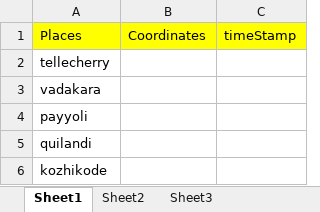
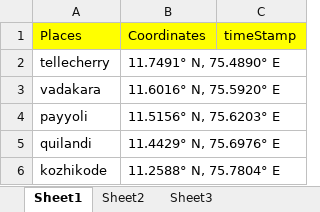
Before and after one commit to korvisenwv/TenForBenk, an Excel workbook: EdisonLogs/gps.xlsx, sheet Sheet1, drawn as a sheet; values as stored, in another font and other column widths than the file's, no borders; the diff names each change by its address in the sheet, - before the commit and + after, or states it on an @@ line.

```diff
--- a/EdisonLogs/gps.xlsx (sheet Sheet1)
+++ b/EdisonLogs/gps.xlsx (sheet Sheet1)
-B2: (empty)
+B2: 11.7491° N, 75.4890° E
-B3: (empty)
+B3: 11.6016° N, 75.5920° E
-B4: (empty)
+B4: 11.5156° N, 75.6203° E
-B5: (empty)
+B5: 11.4429° N, 75.6976° E
-B6: (empty)
+B6: 11.2588° N, 75.7804° E
```
Also changed, not shown: 11 other files.
